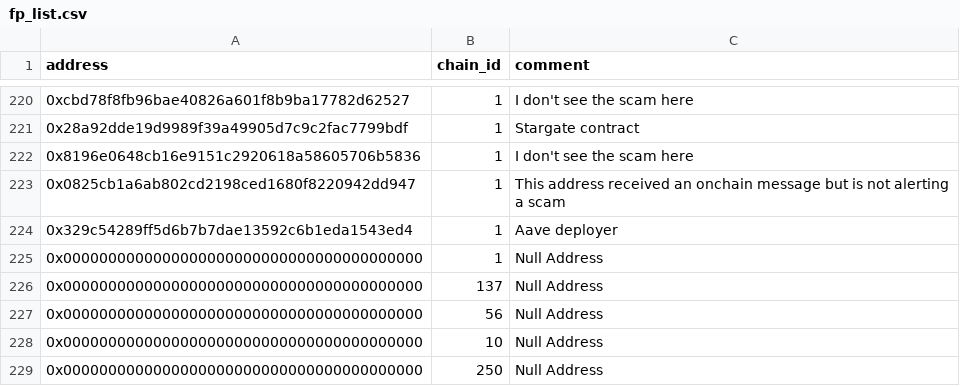
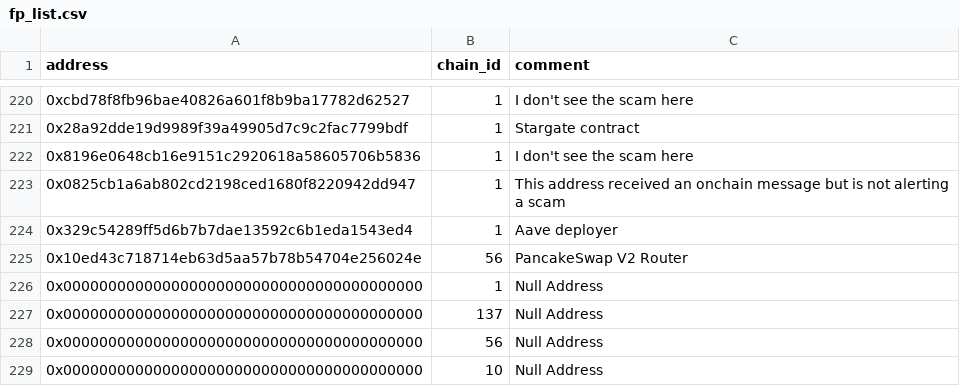
Before and after one commit to forta-network/starter-kits, a CSV file: scam-detector-py/fp_list.csv, drawn as a sheet; only a part is shown, gaps mark what is left out; the shorter side is filled out with more unchanged rows; the diff names each change by its address in the sheet, - before the commit and + after, or states it on an @@ line.

Commit message:
chore: Add pancakeswap router to fp list

```diff
--- a/scam-detector-py/fp_list.csv
+++ b/scam-detector-py/fp_list.csv
+row 225: 0x10ed43c718714eb63d5aa57b78b54704e256024e | 56 | PancakeSwap V2 Router
```
